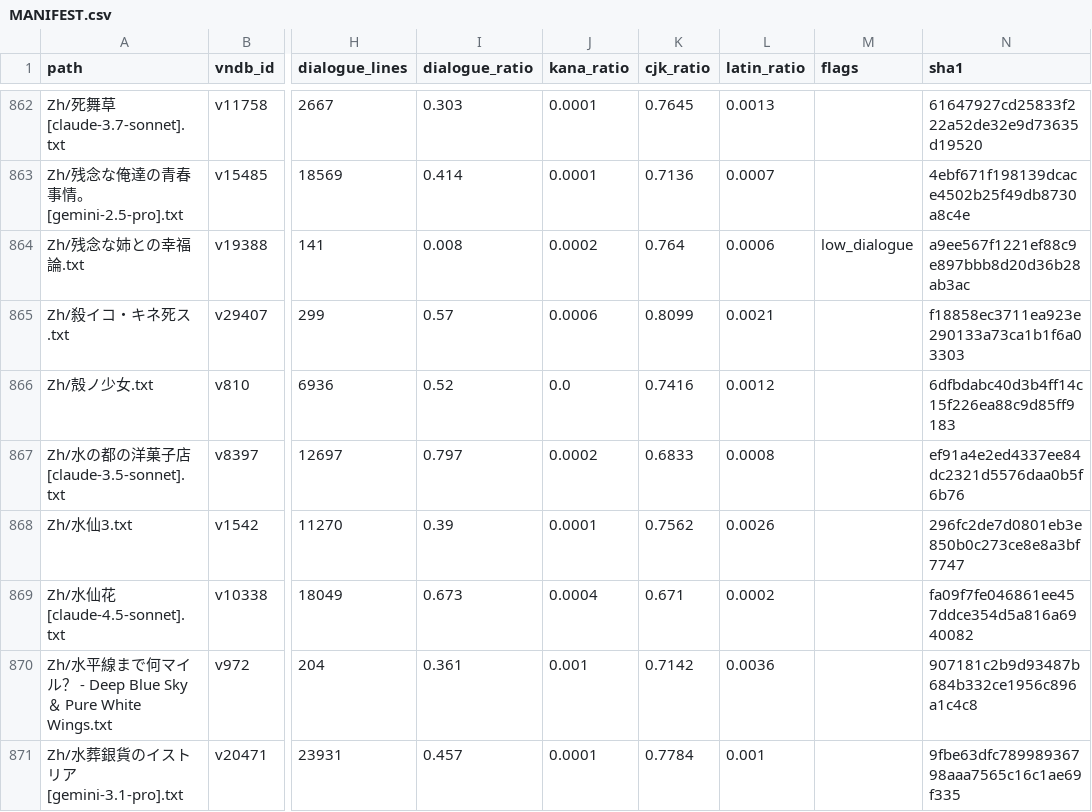
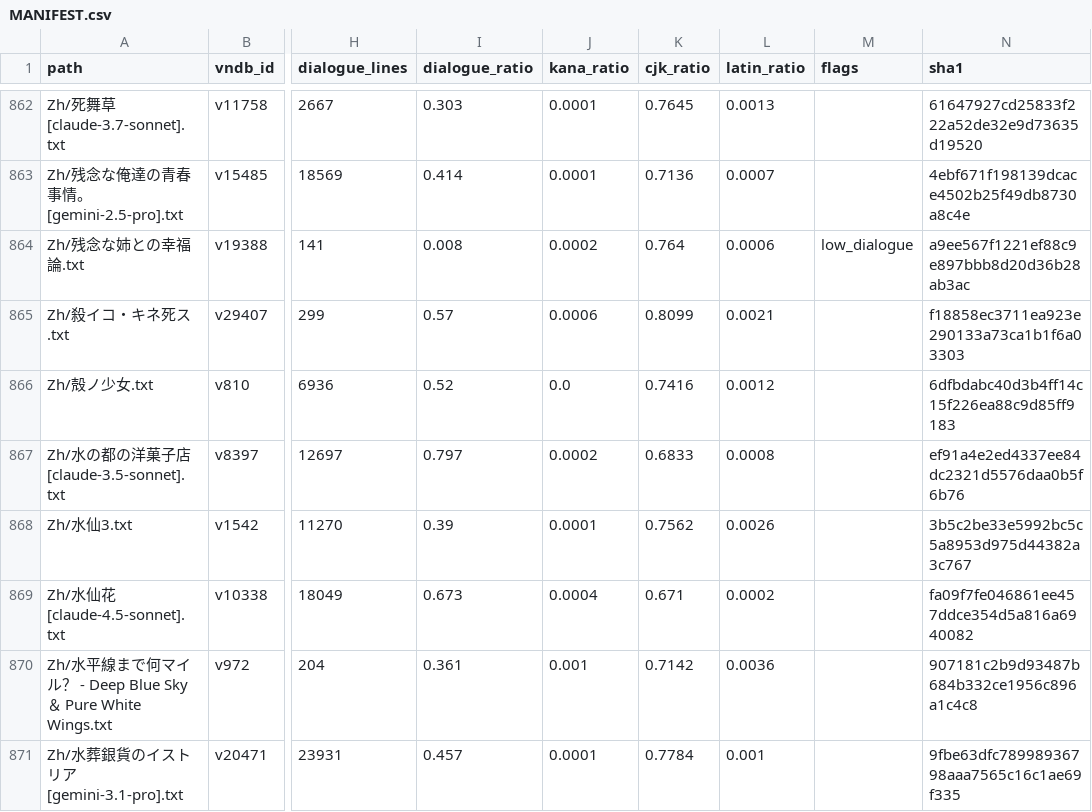
Before and after one commit to m-rui001/galgame-script-corpus, a CSV file: MANIFEST.csv, drawn as a sheet; only a part is shown, gaps mark what is left out; the diff names each change by its address in the sheet, - before the commit and + after, or states it on an @@ line.

Commit message:
zh: 水仙3 lines 18751-18900, hand-polished
Sixty-third hand band, 150 -> 150. The patient's lie 一 he asked to visit his
parents' graves, and both parents are not dead 一 and the flashback to why the
narrator was assigned to him. Two repairs:

  阳阳如平常的他的态度 -> 一如平常的他那副态度 (阳阳 is not a word)
  我才猛得回过神来 -> 猛地

The band's best move needed no editor, because it is structural: the bar scene is
built entirely out of ellipses and unattributed dialogue 一
「......为什么……会在做这种事……」 repeated, then 「......怎么回事啊，这场闹剧。」
一 and only afterwards does the narrator tell us where he is. The reader is placed
behind him in time.

Kept: 春香酱/小久 (the hostess's names for the patient, never used again after the
band), 一周两回/两三岁/几十年 (digits), and the confession the whole chapter
exists for 一 「与包括志愿者的helper在内所有的医院人员一概不多说话，据说第一个能
和这个家伙有像样的对话的人，就是我。」 一 note that "helper" is left in English
because the export did, and it reads as the hospital's loan-word, which is how
the staff would say it.

```diff
--- a/MANIFEST.csv
+++ b/MANIFEST.csv
-N868 (sha1): 296fc2de7d0801eb3e850b0c273ce8e8a3bf7747
+N868 (sha1): 3b5c2be33e5992bc5c5a8953d975d44382a3c767
```
Also changed, not shown: 1 other file.
